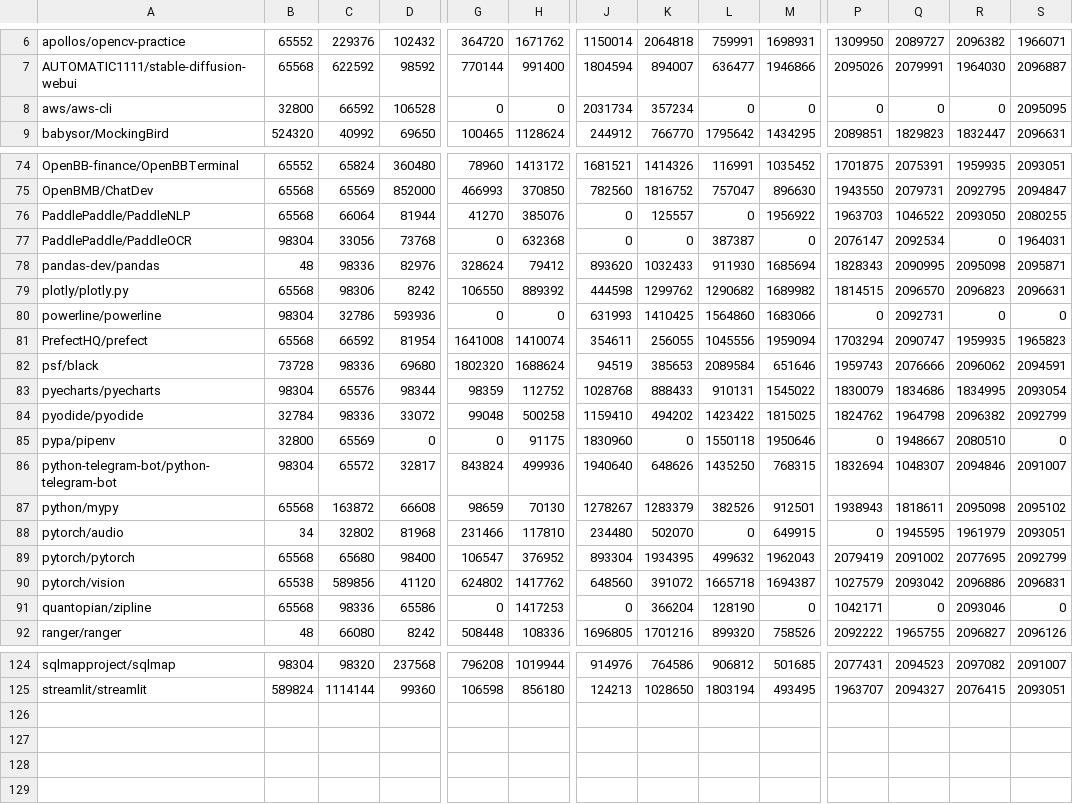
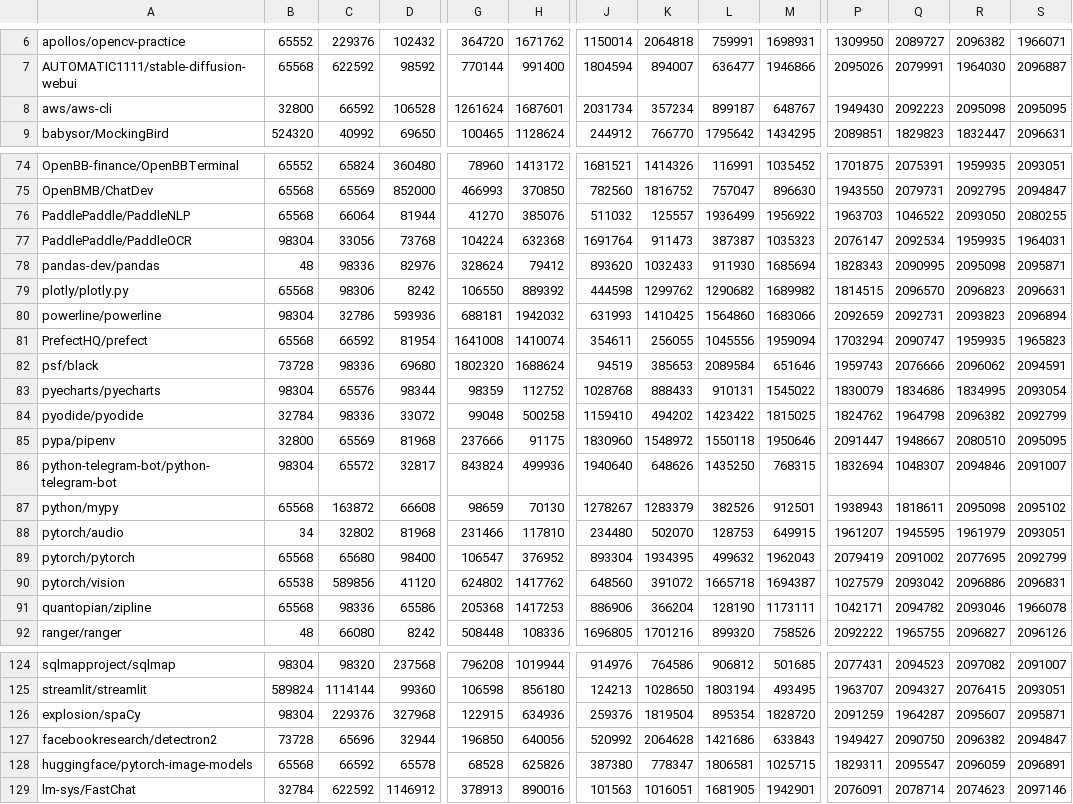
Before and after one commit to angayunpa/EMProject, a CSV file: MainTaskResultsAnalysis/GA_Sammon_class.csv, drawn as a sheet; only a part is shown, gaps mark what is left out; rows hold the shown columns only; the diff covers the shown part only; the diff names each change by its address in the sheet, - before the commit and + after, or states it on an @@ line.

Commit message:
Results updated

```diff
--- a/MainTaskResultsAnalysis/GA_Sammon_class.csv
+++ b/MainTaskResultsAnalysis/GA_Sammon_class.csv
-G8: 0
+G8: 1261624
-H8: 0
+H8: 1687601
-L8: 0
+L8: 899187
-M8: 0
+M8: 648767
-P8: 0
+P8: 1949430
-Q8: 0
+Q8: 2092223
-R8: 0
+R8: 2095098
-J76: 0
+J76: 511032
-L76: 0
+L76: 1936499
-G77: 0
+G77: 104224
-J77: 0
+J77: 1691764
-K77: 0
+K77: 911473
-M77: 0
+M77: 1035323
-R77: 0
+R77: 1959935
-G80: 0
+G80: 688181
-H80: 0
+H80: 1942032
-P80: 0
+P80: 2092659
-R80: 0
+R80: 2093823
-S80: 0
+S80: 2096894
-D85: 0
+D85: 81968
-G85: 0
+G85: 237666
-K85: 0
+K85: 1548972
-P85: 0
+P85: 2091447
-S85: 0
+S85: 2095095
-L88: 0
+L88: 128753
-P88: 0
+P88: 1961207
-G91: 0
+G91: 205368
-J91: 0
+J91: 886906
-M91: 0
+M91: 1173111
-Q91: 0
+Q91: 2094782
-S91: 0
+S91: 1966078
+row 126: explosion/spaCy | 98304 | 229376 | 327968 | 122915 | 634936 | 259376 | 1819504 | 895354 | 1828720 | 2091259 | 1964287 | 2095607 | 2095871
+row 127: facebookresearch/detectron2 | 73728 | 65696 | 32944 | 196850 | 640056 | 520992 | 2064628 | 1421686 | 633843 | 1949427 | 2090750 | 2096382 | 2094847
+row 128: huggingface/pytorch-image-models | 65568 | 66592 | 65578 | 68528 | 625826 | 387380 | 778347 | 1806581 | 1025715 | 1829311 | 2095547 | 2096059 | 2096891
+row 129: lm-sys/FastChat | 32784 | 622592 | 1146912 | 378913 | 890016 | 101563 | 1016051 | 1681905 | 1942901 | 2076091 | 2078714 | 2074623 | 2097146
```
Also changed, not shown: 89 edited cells elsewhere in this file.
